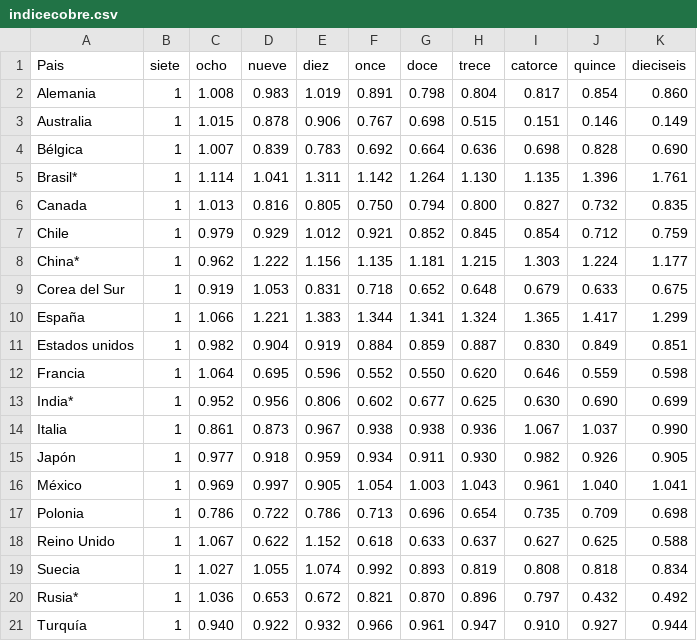
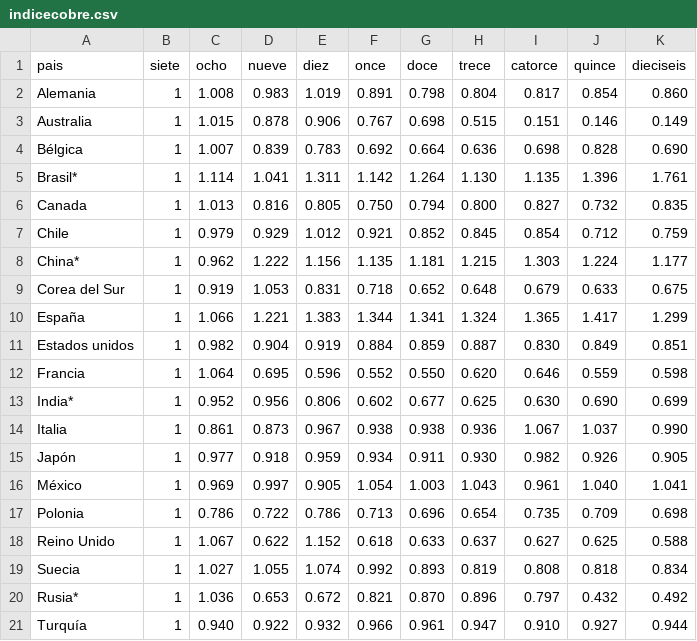
Before and after one commit to vale-herrera/dno037-clase-5, a CSV file: indicecobre.csv, drawn as a sheet.

Commit message:
Update indicecobre.csv

```diff
--- a/indicecobre.csv
+++ b/indicecobre.csv
@@ -1,2 +1,2 @@
-Pais,siete,ocho,nueve,diez,once,doce,trece,catorce,quince,dieciseis
+pais,siete,ocho,nueve,diez,once,doce,trece,catorce,quince,dieciseis
 Alemania,1,1.008,0.983,1.019,0.891,0.798,0.804,0.817,0.854,0.860
```
